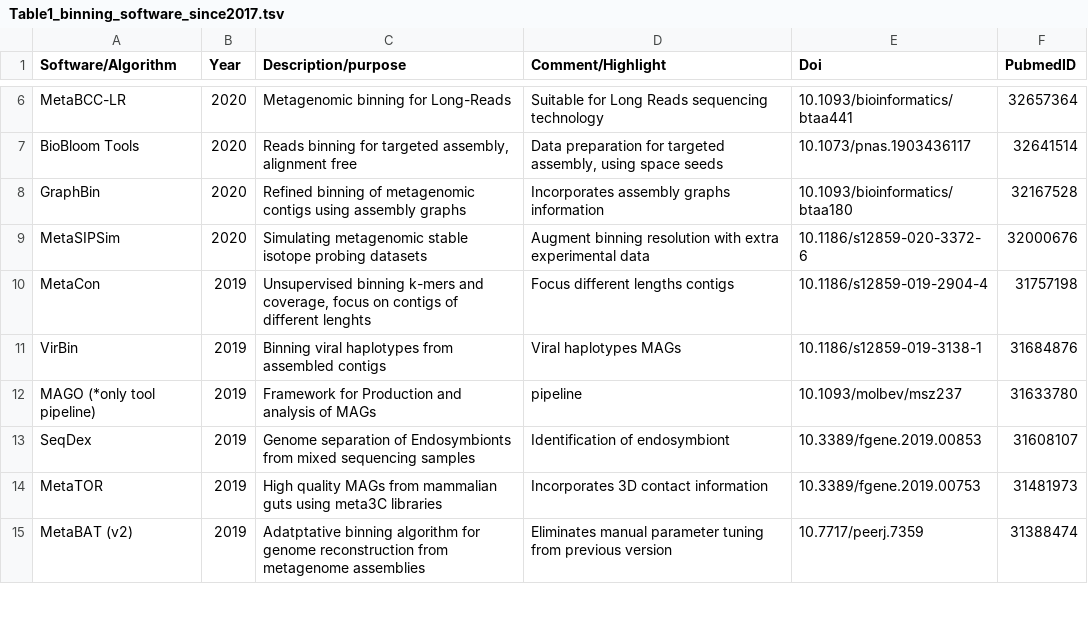
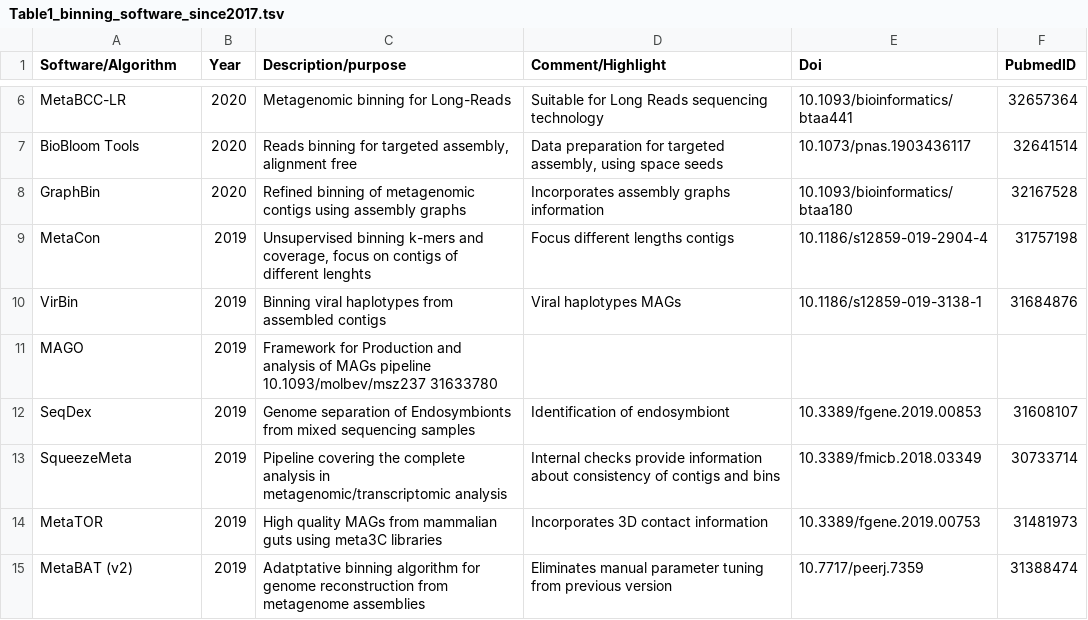
Before and after one commit to garciafertson/binning_review, a TSV file: tables/Table1_binning_software_since2017.tsv, drawn as a sheet; only a part is shown, gaps mark what is left out; the diff covers the shown part only.

```diff
--- a/tables/Table1_binning_software_since2017.tsv
+++ b/tables/Table1_binning_software_since2017.tsv
@@ -8,7 +8,7 @@ BioBloom Tools	2020	Reads binning for targeted assembly, alignment free	Data pre
 GraphBin	2020	Refined binning of metagenomic contigs using assembly graphs	Incorporates assembly graphs information	10.1093/bioinformatics/btaa180	32167528
-MetaSIPSim	2020	Simulating metagenomic stable isotope probing datasets	Augment binning resolution with extra experimental data	10.1186/s12859-020-3372-6	32000676
 MetaCon	2019	Unsupervised binning k-mers and coverage, focus on contigs of different lenghts	Focus different lengths contigs	10.1186/s12859-019-2904-4	31757198
 VirBin	2019	Binning viral haplotypes from assembled contigs	Viral haplotypes MAGs	10.1186/s12859-019-3138-1	31684876
-MAGO (*only tool pipeline)	2019	Framework for Production and analysis of MAGs	pipeline	10.1093/molbev/msz237	31633780
+MAGO	2019	Framework for Production and analysis of MAGs   pipeline        10.1093/molbev/msz237   31633780
 SeqDex	2019	Genome separation of Endosymbionts from mixed sequencing samples	Identification of endosymbiont	10.3389/fgene.2019.00853	31608107
+SqueezeMeta	2019	Pipeline covering the complete analysis in metagenomic/transcriptomic analysis	Internal checks provide information about consistency of contigs and bins	10.3389/fmicb.2018.03349	30733714
 MetaTOR	2019	High quality MAGs from mammalian guts using meta3C libraries	Incorporates 3D contact information	10.3389/fgene.2019.00753	31481973
```
Also changed, not shown: 7 removed rows and 3 edited cells elsewhere in this file, 2 other files.
